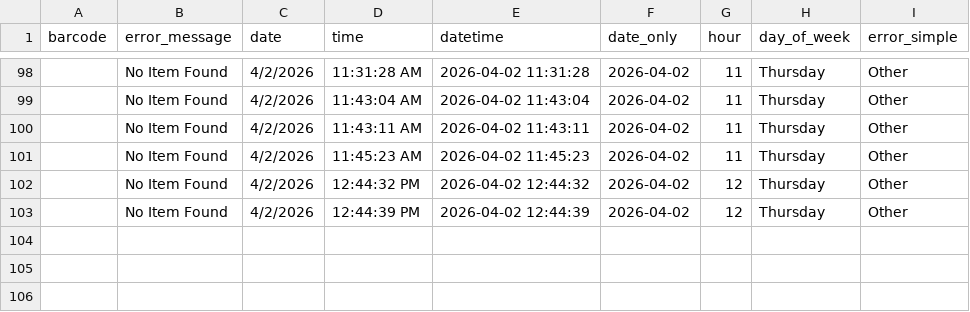
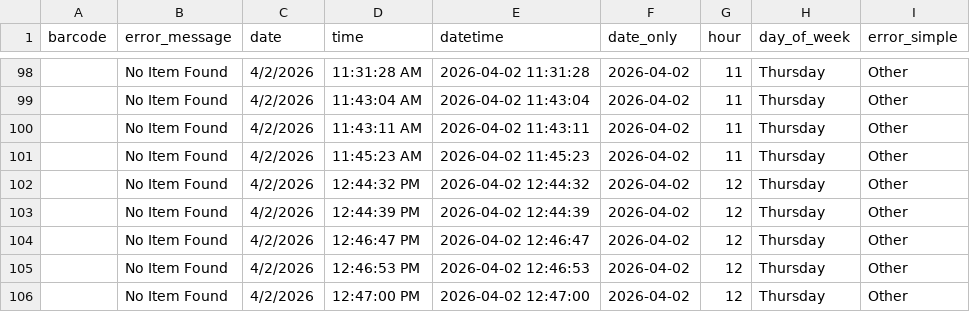
Before and after one commit to richardrhanly-us/amh-analytics-dashboard, a CSV file: data/processed/rejects_clean.csv, drawn as a sheet; only a part is shown, gaps mark what is left out.

```diff
--- a/data/processed/rejects_clean.csv
+++ b/data/processed/rejects_clean.csv
@@ -103 +103,4 @@ barcode,error_message,date,time,datetime,date_only,hour,day_of_week,error_simple
 ,No Item Found,4/2/2026,12:44:39 PM,2026-04-02 12:44:39,2026-04-02,12,Thursday,Other
+,No Item Found,4/2/2026,12:46:47 PM,2026-04-02 12:46:47,2026-04-02,12,Thursday,Other
+,No Item Found,4/2/2026,12:46:53 PM,2026-04-02 12:46:53,2026-04-02,12,Thursday,Other
+,No Item Found,4/2/2026,12:47:00 PM,2026-04-02 12:47:00,2026-04-02,12,Thursday,Other
```
Also changed, not shown: data/processed/checkins_clean.csv, data/processed/rejects_history.csv, 1 other file.
